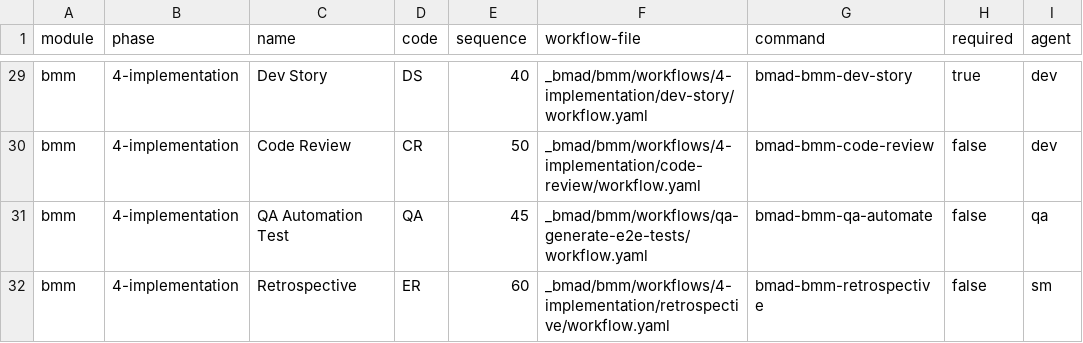
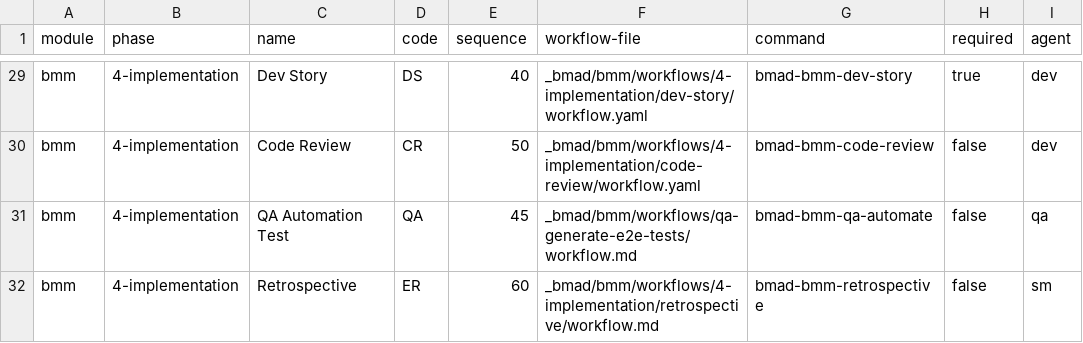
Before and after one commit to bmad-code-org/BMAD-METHOD, a CSV file: src/bmm/module-help.csv, drawn as a sheet; only a part is shown, gaps mark what is left out; the diff names each change by its address in the sheet, - before the commit and + after, or states it on an @@ line.

```diff
--- a/src/bmm/module-help.csv
+++ b/src/bmm/module-help.csv
-F31 (workflow-file): _bmad/bmm/workflows/qa-generate-e2e-tests/workflow.yaml
+F31 (workflow-file): _bmad/bmm/workflows/qa-generate-e2e-tests/workflow.md
-F32 (workflow-file): _bmad/bmm/workflows/4-implementation/retrospective/workflow.yaml
+F32 (workflow-file): _bmad/bmm/workflows/4-implementation/retrospective/workflow.md
```
Also changed, not shown: 2 other files.
